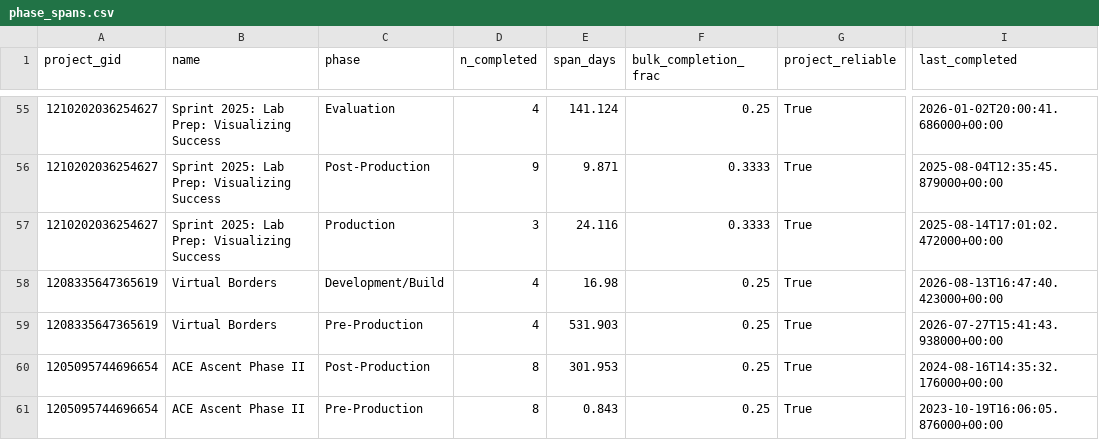
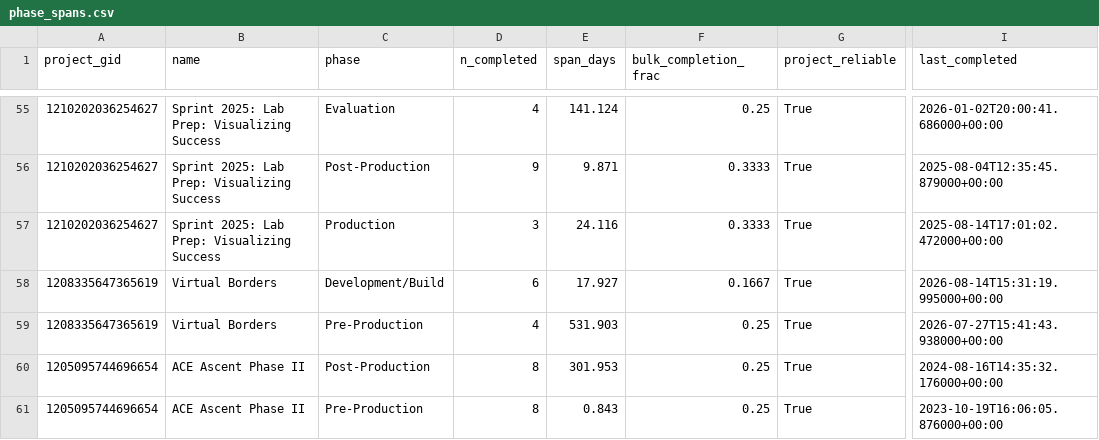
Before and after one commit to ND-Learning/FacultyOnboardingGuide, a CSV file: data_all/derived/phase_spans.csv, drawn as a sheet; only a part is shown, gaps mark what is left out; the diff names each change by its address in the sheet, - before the commit and + after, or states it on an @@ line.

```diff
--- a/data_all/derived/phase_spans.csv
+++ b/data_all/derived/phase_spans.csv
-D58 (n_completed): 4
+D58 (n_completed): 6
-E58 (span_days): 16.98
+E58 (span_days): 17.927
-F58 (bulk_completion_frac): 0.25
+F58 (bulk_completion_frac): 0.1667
-I58 (last_completed): 2026-08-13T16:47:40.423000+00:00
+I58 (last_completed): 2026-08-14T15:31:19.995000+00:00
```
Also changed, not shown: data_all/phase_summary.csv, data_all/project_custom_fields.csv, 20 other files.
